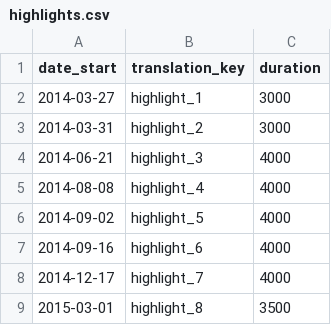
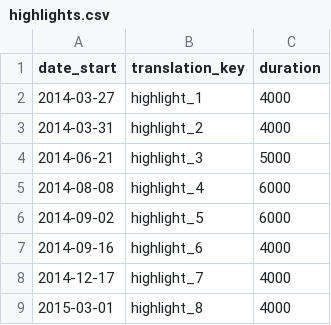
Before and after one commit to jplusplus/msf-ebola, a CSV file: src/assets/csv/highlights.csv, drawn as a sheet.

Commit message:
Update highlights.csv

```diff
--- a/src/assets/csv/highlights.csv
+++ b/src/assets/csv/highlights.csv
@@ -1,9 +1,9 @@
 date_start,translation_key,duration
-2014-03-27,highlight_1,3000
-2014-03-31,highlight_2,3000
-2014-06-21,highlight_3,4000
-2014-08-08,highlight_4,4000
-2014-09-02,highlight_5,4000
+2014-03-27,highlight_1,4000
+2014-03-31,highlight_2,4000
+2014-06-21,highlight_3,5000
+2014-08-08,highlight_4,6000
+2014-09-02,highlight_5,6000
 2014-09-16,highlight_6,4000
 2014-12-17,highlight_7,4000
-2015-03-01,highlight_8,3500
+2015-03-01,highlight_8,4000
```
